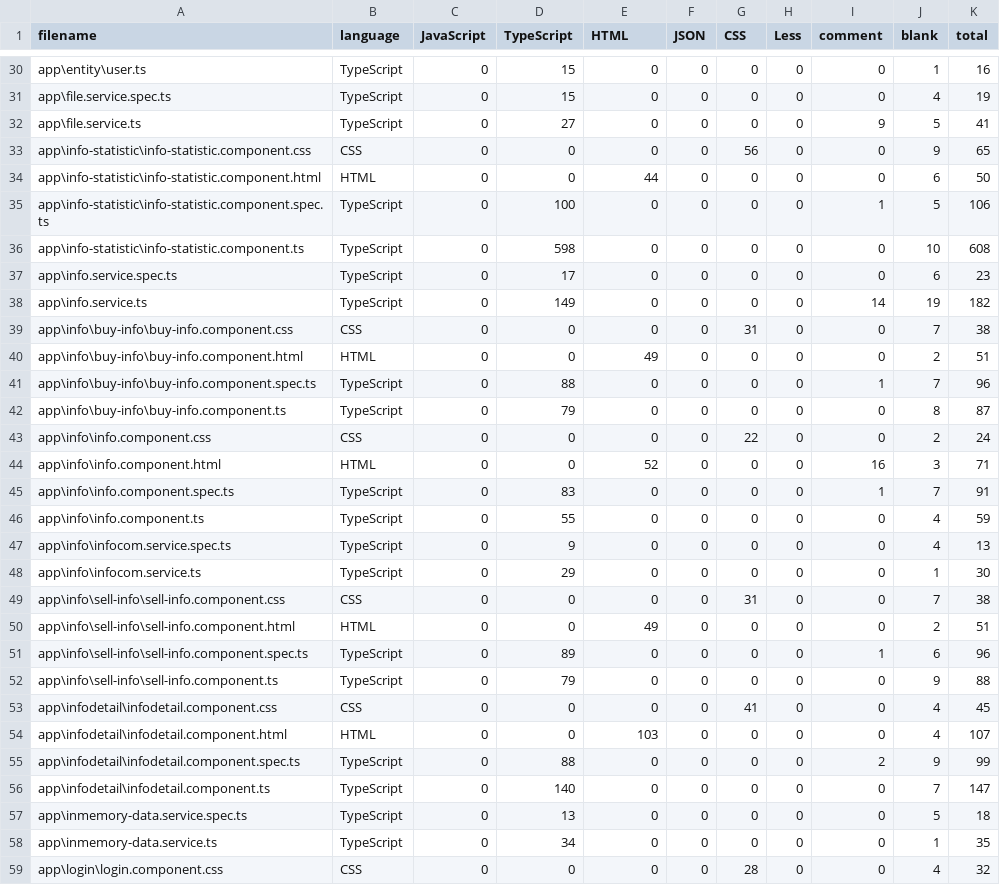
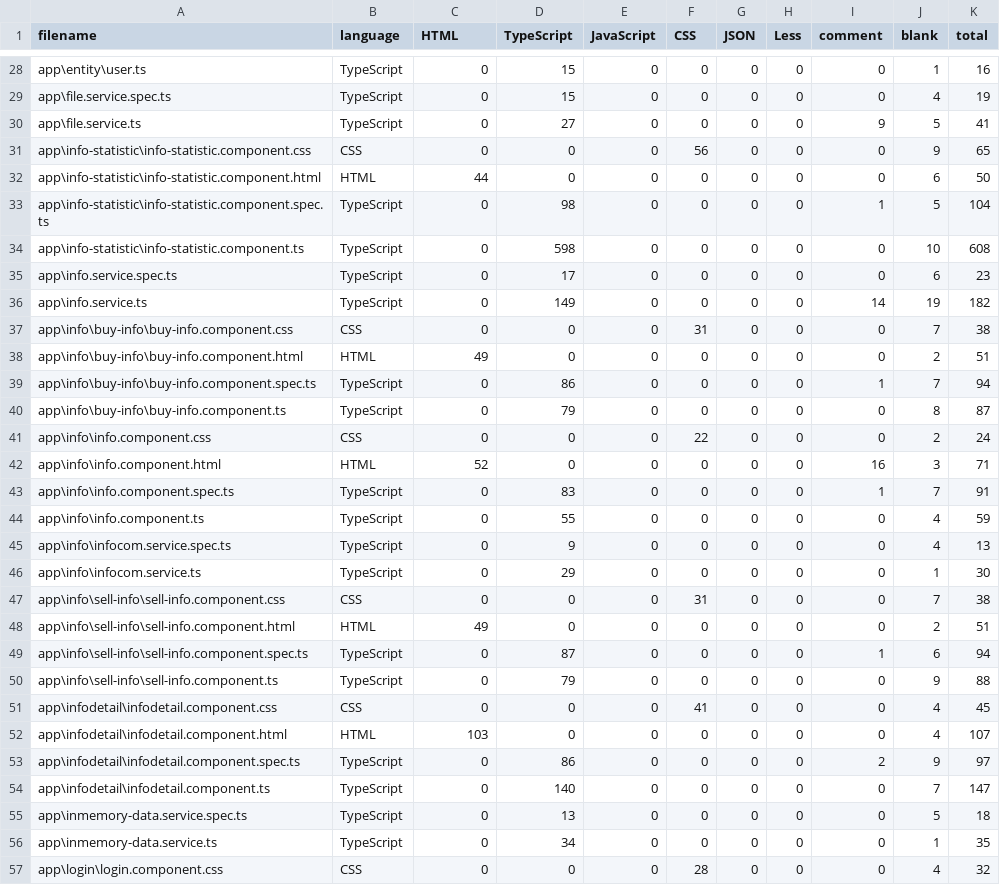
Before and after one commit to sjtu-jiaojiao/SJTU-JiaoJiao, a CSV file: admin-frontend/src/.VSCodeCounter/results.csv, drawn as a sheet; only a part is shown, gaps mark what is left out; the diff covers the shown part only.

```diff
--- a/admin-frontend/src/.VSCodeCounter/results.csv
+++ b/admin-frontend/src/.VSCodeCounter/results.csv
@@ -1 +1 @@
-filename, language, JavaScript, TypeScript, HTML, JSON, CSS, Less, comment, blank, total
+filename, language, HTML, TypeScript, JavaScript, CSS, JSON, Less, comment, blank, total
@@ -32,5 +30,5 @@ app\file.service.spec.ts, TypeScript, 0, 15, 0, 0, 0, 0, 0, 4, 19
 app\file.service.ts, TypeScript, 0, 27, 0, 0, 0, 0, 9, 5, 41
-app\info-statistic\info-statistic.component.css, CSS, 0, 0, 0, 0, 56, 0, 0, 9, 65
-app\info-statistic\info-statistic.component.html, HTML, 0, 0, 44, 0, 0, 0, 0, 6, 50
-app\info-statistic\info-statistic.component.spec.ts, TypeScript, 0, 100, 0, 0, 0, 0, 1, 5, 106
+app\info-statistic\info-statistic.component.css, CSS, 0, 0, 0, 56, 0, 0, 0, 9, 65
+app\info-statistic\info-statistic.component.html, HTML, 44, 0, 0, 0, 0, 0, 0, 6, 50
+app\info-statistic\info-statistic.component.spec.ts, TypeScript, 0, 98, 0, 0, 0, 0, 1, 5, 104
 app\info-statistic\info-statistic.component.ts, TypeScript, 0, 598, 0, 0, 0, 0, 0, 10, 608
@@ -38,8 +36,8 @@ app\info.service.spec.ts, TypeScript, 0, 17, 0, 0, 0, 0, 0, 6, 23
 app\info.service.ts, TypeScript, 0, 149, 0, 0, 0, 0, 14, 19, 182
-app\info\buy-info\buy-info.component.css, CSS, 0, 0, 0, 0, 31, 0, 0, 7, 38
-app\info\buy-info\buy-info.component.html, HTML, 0, 0, 49, 0, 0, 0, 0, 2, 51
-app\info\buy-info\buy-info.component.spec.ts, TypeScript, 0, 88, 0, 0, 0, 0, 1, 7, 96
+app\info\buy-info\buy-info.component.css, CSS, 0, 0, 0, 31, 0, 0, 0, 7, 38
+app\info\buy-info\buy-info.component.html, HTML, 49, 0, 0, 0, 0, 0, 0, 2, 51
+app\info\buy-info\buy-info.component.spec.ts, TypeScript, 0, 86, 0, 0, 0, 0, 1, 7, 94
 app\info\buy-info\buy-info.component.ts, TypeScript, 0, 79, 0, 0, 0, 0, 0, 8, 87
-app\info\info.component.css, CSS, 0, 0, 0, 0, 22, 0, 0, 2, 24
-app\info\info.component.html, HTML, 0, 0, 52, 0, 0, 0, 16, 3, 71
+app\info\info.component.css, CSS, 0, 0, 0, 22, 0, 0, 0, 2, 24
+app\info\info.component.html, HTML, 52, 0, 0, 0, 0, 0, 16, 3, 71
 app\info\info.component.spec.ts, TypeScript, 0, 83, 0, 0, 0, 0, 1, 7, 91
@@ -48,9 +46,9 @@ app\info\infocom.service.spec.ts, TypeScript, 0, 9, 0, 0, 0, 0, 0, 4, 13
 app\info\infocom.service.ts, TypeScript, 0, 29, 0, 0, 0, 0, 0, 1, 30
-app\info\sell-info\sell-info.component.css, CSS, 0, 0, 0, 0, 31, 0, 0, 7, 38
-app\info\sell-info\sell-info.component.html, HTML, 0, 0, 49, 0, 0, 0, 0, 2, 51
-app\info\sell-info\sell-info.component.spec.ts, TypeScript, 0, 89, 0, 0, 0, 0, 1, 6, 96
+app\info\sell-info\sell-info.component.css, CSS, 0, 0, 0, 31, 0, 0, 0, 7, 38
+app\info\sell-info\sell-info.component.html, HTML, 49, 0, 0, 0, 0, 0, 0, 2, 51
+app\info\sell-info\sell-info.component.spec.ts, TypeScript, 0, 87, 0, 0, 0, 0, 1, 6, 94
 app\info\sell-info\sell-info.component.ts, TypeScript, 0, 79, 0, 0, 0, 0, 0, 9, 88
-app\infodetail\infodetail.component.css, CSS, 0, 0, 0, 0, 41, 0, 0, 4, 45
-app\infodetail\infodetail.component.html, HTML, 0, 0, 103, 0, 0, 0, 0, 4, 107
-app\infodetail\infodetail.component.spec.ts, TypeScript, 0, 88, 0, 0, 0, 0, 2, 9, 99
+app\infodetail\infodetail.component.css, CSS, 0, 0, 0, 41, 0, 0, 0, 4, 45
+app\infodetail\infodetail.component.html, HTML, 103, 0, 0, 0, 0, 0, 0, 4, 107
+app\infodetail\infodetail.component.spec.ts, TypeScript, 0, 86, 0, 0, 0, 0, 2, 9, 97
 app\infodetail\infodetail.component.ts, TypeScript, 0, 140, 0, 0, 0, 0, 0, 7, 147
@@ -58,2 +56,2 @@ app\inmemory-data.service.spec.ts, TypeScript, 0, 13, 0, 0, 0, 0, 0, 5, 18
 app\inmemory-data.service.ts, TypeScript, 0, 34, 0, 0, 0, 0, 0, 1, 35
-app\login\login.component.css, CSS, 0, 0, 0, 0, 28, 0, 0, 4, 32
+app\login\login.component.css, CSS, 0, 0, 0, 28, 0, 0, 0, 4, 32
```
Also changed, not shown: 2 removed rows and 68 edited cells elsewhere in this file, 13 other files.
